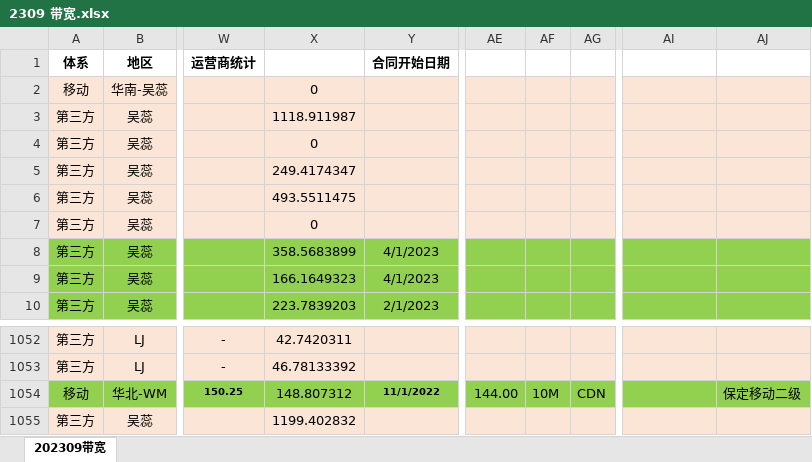
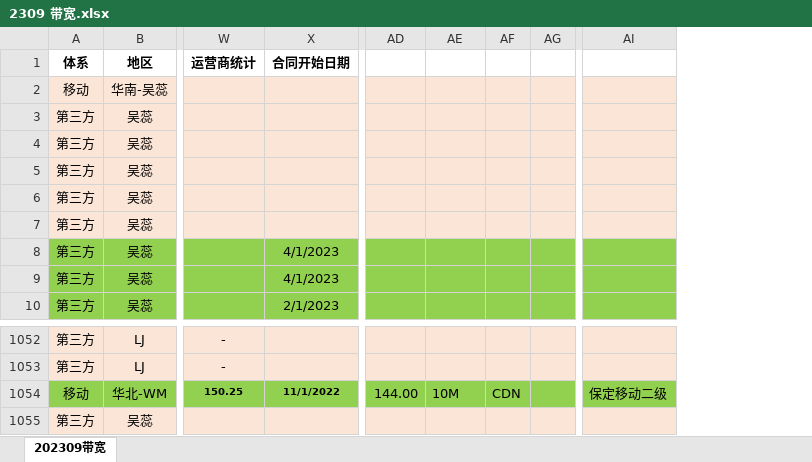
Before and after one commit to LeanZhuang/IDC_toolbox, an Excel workbook: 预提表/2309 带宽.xlsx, sheet 202309带宽, drawn as a sheet; only a part is shown, gaps mark what is left out; values as stored, in another font and other column widths than the file's, no borders; conditional formats not drawn; removed rows and columns are numbered as before the commit, all else as after; the diff names each change by its address in the sheet, - before the commit and + after, or states it on an @@ line.

```diff
--- a/预提表/2309 带宽.xlsx (sheet 202309带宽)
+++ b/预提表/2309 带宽.xlsx (sheet 202309带宽)
-column X, rows 2-10: 0 | 1118.911987 | 0 | 249.4174347 | 493.5511475 | 0 | 358.5683899 | 166.1649323 | 223.7839203; rows 1052-1055: 42.7420311 | 46.78133392 | 148.807312 | 1199.402832
+column AD, row 1054: 144.00
-column AJ, row 1054: 保定移动二级
-AE1054: 144.00
+AE1054: 10M
-AF1054: 10M
+AF1054: CDN
-AG1054: CDN
+AG1054: (empty)
-AI1054: (empty)
+AI1054: 保定移动二级
```
Also changed, not shown: formulas that keep their value, temp/中间底稿.xlsx, temp/带宽.xlsx, 17 other files.
